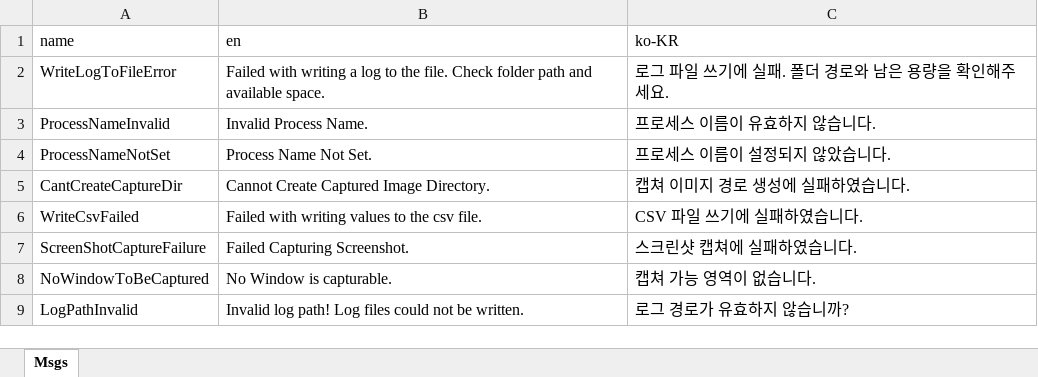
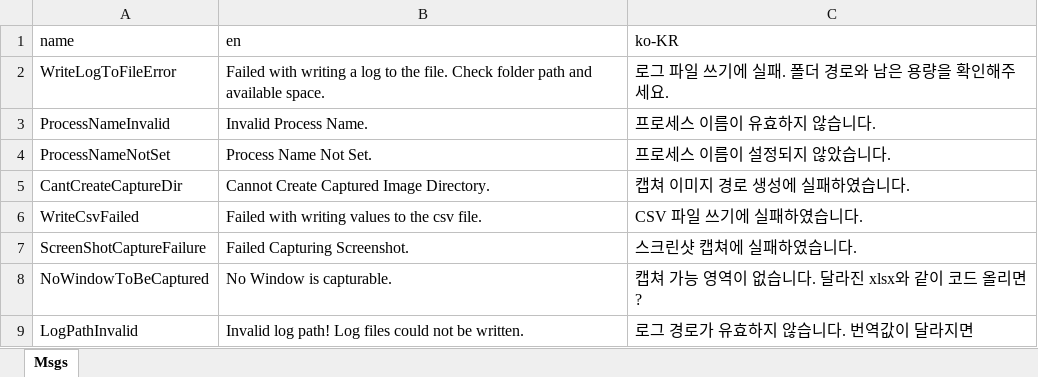
Before and after one commit to kjungmo/c_cpp_csharp, an Excel workbook: PythonCSharpener/localization_tool/CoPick.Logging.xlsx, sheet Msgs, drawn as a sheet; values as stored, in another font and other column widths than the file's, no borders; the diff names each change by its address in the sheet, - before the commit and + after, or states it on an @@ line.

Commit message:
Testing github action ( cs token , xlsx value )

```diff
--- a/PythonCSharpener/localization_tool/CoPick.Logging.xlsx (sheet Msgs)
+++ b/PythonCSharpener/localization_tool/CoPick.Logging.xlsx (sheet Msgs)
-C8 (ko-KR): 캡쳐 가능 영역이 없습니다.
+C8 (ko-KR): 캡쳐 가능 영역이 없습니다. 달라진 xlsx와 같이 코드 올리면?
-C9 (ko-KR): 로그 경로가 유효하지 않습니까?
+C9 (ko-KR): 로그 경로가 유효하지 않습니다. 번역값이 달라지면
```
Also changed, not shown: 1 other file.
